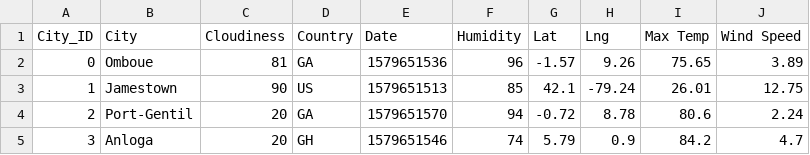
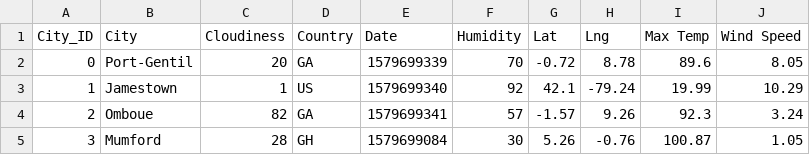
Before and after one commit to VallieTracy/Global-Weather-Analysis, a CSV file: WeatherPy/cities.csv, drawn as a sheet; only a part is shown; the diff covers the shown part only.

```diff
--- a/WeatherPy/cities.csv
+++ b/WeatherPy/cities.csv
@@ -1,5 +1,5 @@
 City_ID,City,Cloudiness,Country,Date,Humidity,Lat,Lng,Max Temp,Wind Speed
-0,Omboue,81,GA,1579651536,96,-1.57,9.26,75.65,3.89
-1,Jamestown,90,US,1579651513,85,42.1,-79.24,26.01,12.75
-2,Port-Gentil,20,GA,1579651570,94,-0.72,8.78,80.6,2.24
-3,Anloga,20,GH,1579651546,74,5.79,0.9,84.2,4.7
+0,Port-Gentil,20,GA,1579699339,70,-0.72,8.78,89.6,8.05
+1,Jamestown,1,US,1579699340,92,42.1,-79.24,19.99,10.29
+2,Omboue,82,GA,1579699341,57,-1.57,9.26,92.3,3.24
+3,Mumford,28,GH,1579699084,30,5.26,-0.76,100.87,1.05
```
Also changed, not shown: 28 edited cells elsewhere in this file, 6 other files.
